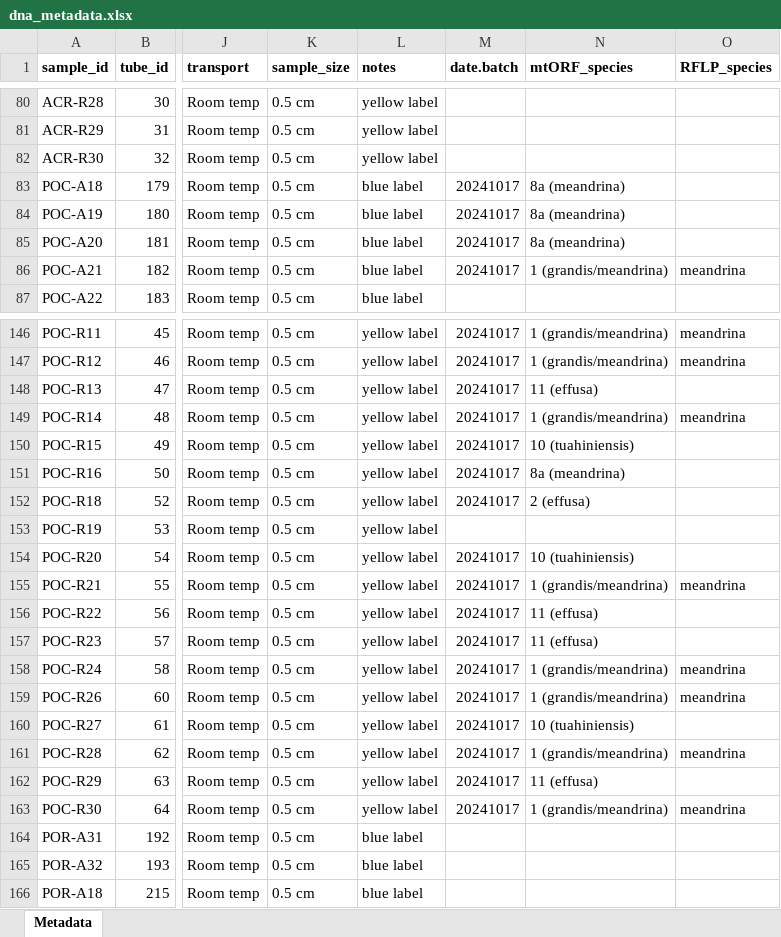
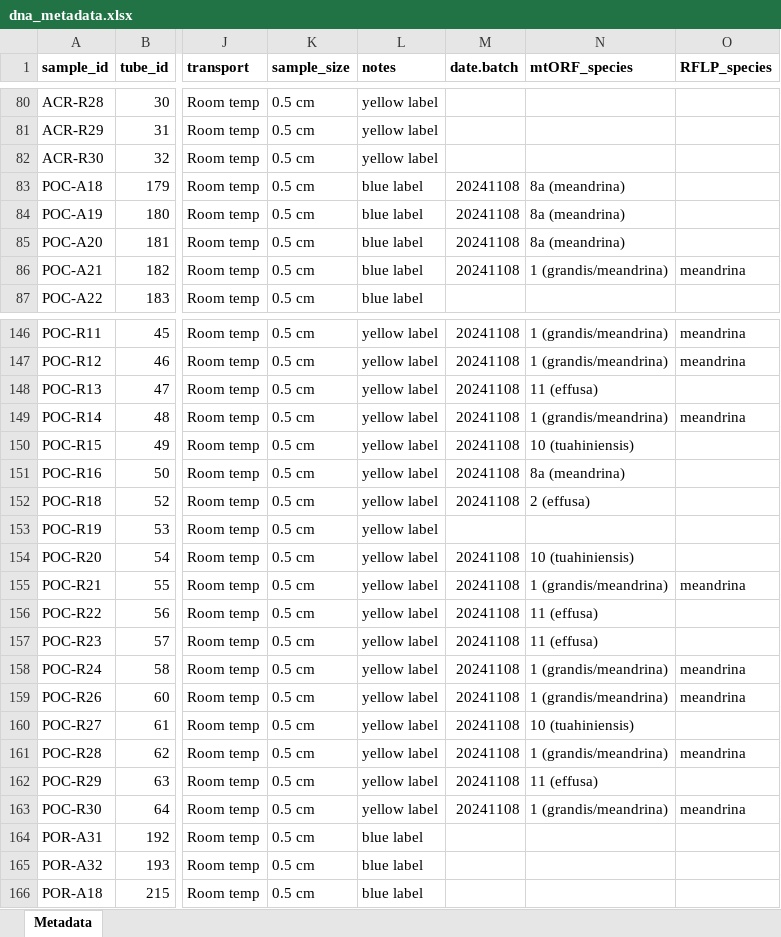
Before and after one commit to AHuffmyer/moorea_symbiotic_exchange_2023, an Excel workbook: data/dna/dna_metadata.xlsx, sheet Metadata, drawn as a sheet; only a part is shown, gaps mark what is left out; values as stored, in another font and other column widths than the file's, no borders; the diff covers the shown part only; the diff names each change by its address in the sheet, - before the commit and + after, or states it on an @@ line.

Commit message:
updated dna metadata

```diff
--- a/data/dna/dna_metadata.xlsx (sheet Metadata)
+++ b/data/dna/dna_metadata.xlsx (sheet Metadata)
-M83:M86 (date.batch): 20241017
+M83:M86 (date.batch): 20241108
-M146:M152 (date.batch): 20241017
+M146:M152 (date.batch): 20241108
-M154:M163 (date.batch): 20241017
+M154:M163 (date.batch): 20241108
```
Also changed, not shown: 21 edited cells elsewhere in this sheet, cites_list.xlsx, 1 other file.
